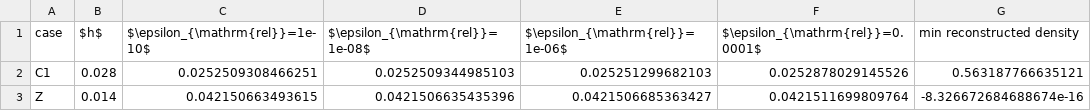
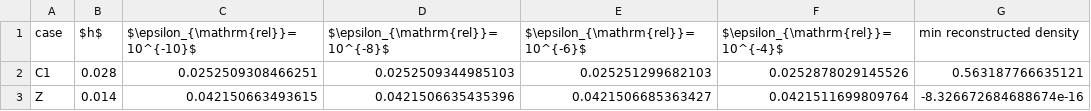
Before and after one commit to stephen122204/inverse_heat_score_grw, a CSV file: analysis/phase2c/tables/epsilon_sensitivity.csv, drawn as a sheet.

```diff
--- a/analysis/phase2c/tables/epsilon_sensitivity.csv
+++ b/analysis/phase2c/tables/epsilon_sensitivity.csv
@@ -1,2 +1,2 @@
-case,$h$,$\epsilon_{\mathrm{rel}}=1e-10$,$\epsilon_{\mathrm{rel}}=1e-08$,$\epsilon_{\mathrm{rel}}=1e-06$,$\epsilon_{\mathrm{rel}}=0.0001$,min reconstructed density
+case,$h$,$\epsilon_{\mathrm{rel}}=10^{-10}$,$\epsilon_{\mathrm{rel}}=10^{-8}$,$\epsilon_{\mathrm{rel}}=10^{-6}$,$\epsilon_{\mathrm{rel}}=10^{-4}$,min reconstructed density
 C1,0.028,0.0252509308466251,0.0252509344985103,0.025251299682103,0.0252878029145526,0.563187766635121
```
Also changed, not shown: analysis/phase2c/tables/closure_decomposition_q.csv, analysis/phase2c/tables/closure_decomposition_u.csv, 12 other files.
